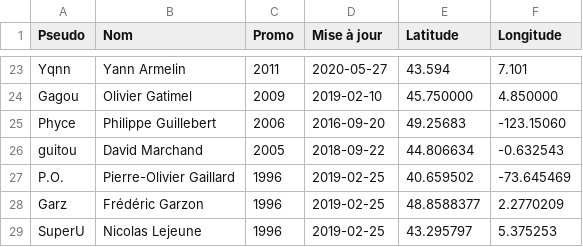
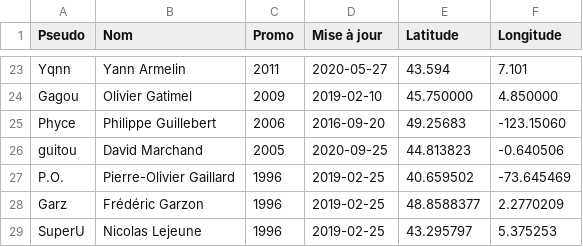
Before and after one commit to supelec-rezo/map, a CSV file: map.csv, drawn as a sheet; only a part is shown, gaps mark what is left out.

Commit message:
Mise à jour
On n'est pas allés bien loin ;-).
Toujours à Pessac.

Signed-off-by: David Marchand <david.marchand@redhat.com>

```diff
--- a/map.csv
+++ b/map.csv
@@ -25,3 +25,3 @@ Gagou,Olivier Gatimel,2009,2019-02-10,45.750000,4.850000
 Phyce,Philippe Guillebert,2006,2016-09-20,49.25683,-123.15060
-guitou,David Marchand,2005,2018-09-22,44.806634,-0.632543
+guitou,David Marchand,2005,2020-09-25,44.813823,-0.640506
 P.O.,Pierre-Olivier Gaillard,1996,2019-02-25,40.659502,-73.645469
```
